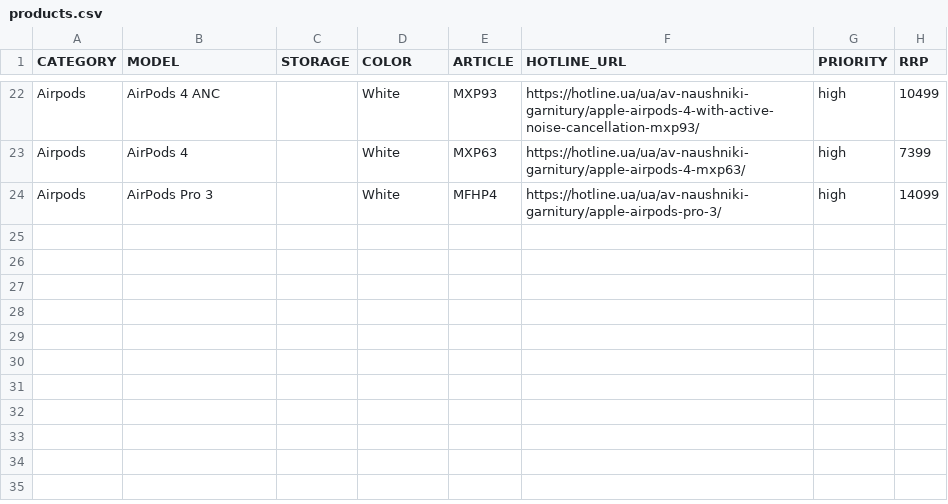
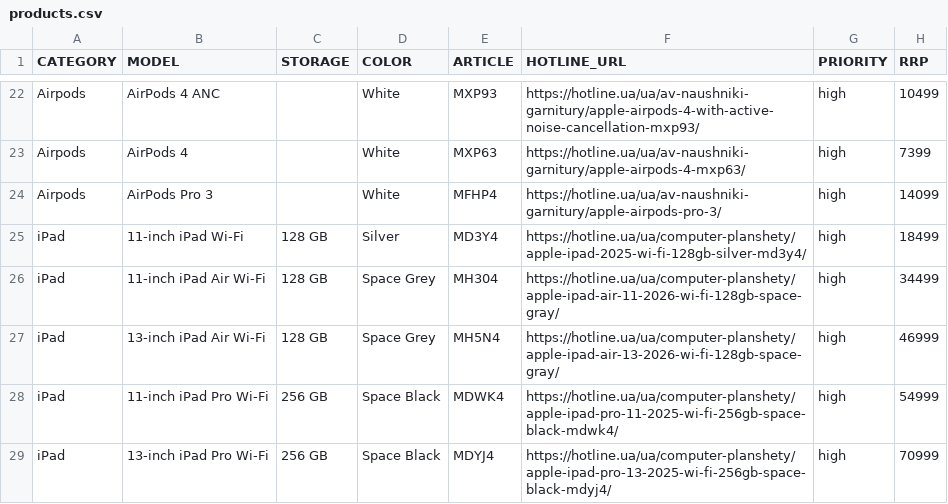
Before and after one commit to queraga/apple-price-tracker, a CSV file: config/products.csv, drawn as a sheet; only a part is shown, gaps mark what is left out.

```diff
--- a/config/products.csv
+++ b/config/products.csv
@@ -24 +24,6 @@ Airpods,AirPods 4,,White,MXP63,https://hotline.ua/ua/av-naushniki-garnitury/appl
 Airpods,AirPods Pro 3,,White,MFHP4,https://hotline.ua/ua/av-naushniki-garnitury/apple-airpods-pro-3/,high,14099
+iPad,11-inch iPad Wi-Fi,128 GB,Silver,MD3Y4,https://hotline.ua/ua/computer-planshety/apple-ipad-2025-wi-fi-128gb-silver-md3y4/,high,18499
+iPad,11-inch iPad Air Wi-Fi,128 GB,Space Grey,MH304,https://hotline.ua/ua/computer-planshety/apple-ipad-air-11-2026-wi-fi-128gb-space-gray/,high,34499
+iPad,13-inch iPad Air Wi-Fi,128 GB,Space Grey,MH5N4,https://hotline.ua/ua/computer-planshety/apple-ipad-air-13-2026-wi-fi-128gb-space-gray/,high,46999
+iPad,11-inch iPad Pro Wi-Fi,256 GB,Space Black,MDWK4,https://hotline.ua/ua/computer-planshety/apple-ipad-pro-11-2025-wi-fi-256gb-space-black-mdwk4/,high,54999
+iPad,13-inch iPad Pro Wi-Fi,256 GB,Space Black,MDYJ4,https://hotline.ua/ua/computer-planshety/apple-ipad-pro-13-2025-wi-fi-256gb-space-black-mdyj4/,high,70999
```
Also changed, not shown: 2 other files.
